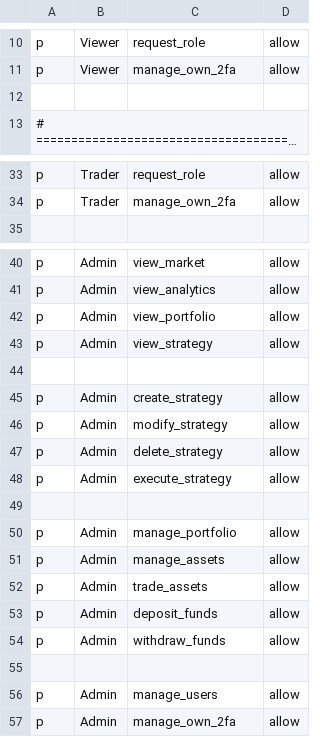
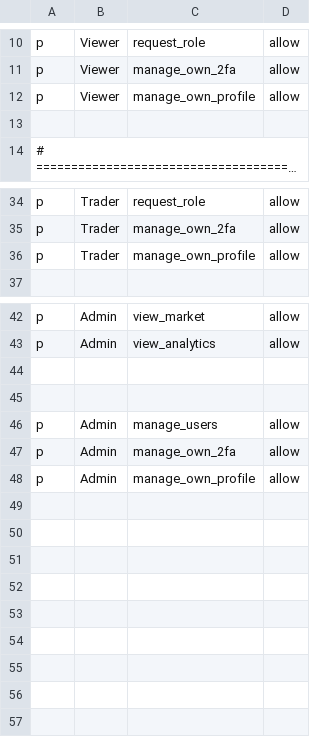
Before and after one commit to Quant-NTU/persistence-middleware, a CSV file: src/main/resources/casbin/policy.csv, drawn as a sheet; only a part is shown, gaps mark what is left out; long unchanged cells end in ….

Commit message:
feat: strengthen Casbin RBAC enforcement, role management and security tests

```diff
--- a/src/main/resources/casbin/policy.csv
+++ b/src/main/resources/casbin/policy.csv
@@ -11,2 +11,3 @@ p, Viewer, request_role, allow
 p, Viewer, manage_own_2fa, allow
+p, Viewer, manage_own_profile, allow
 
@@ -34,2 +35,3 @@ p, Trader, request_role, allow
 p, Trader, manage_own_2fa, allow
+p, Trader, manage_own_profile, allow
 
@@ -41,15 +43,3 @@ p, Admin, view_market, allow
 p, Admin, view_analytics, allow
-p, Admin, view_portfolio, allow
-p, Admin, view_strategy, allow
 
-p, Admin, create_strategy, allow
-p, Admin, modify_strategy, allow
-p, Admin, delete_strategy, allow
-p, Admin, execute_strategy, allow
-
-p, Admin, manage_portfolio, allow
-p, Admin, manage_assets, allow
-p, Admin, trade_assets, allow
-p, Admin, deposit_funds, allow
-p, Admin, withdraw_funds, allow
 
@@ -57 +47,2 @@ p, Admin, manage_users, allow
 p, Admin, manage_own_2fa, allow
+p, Admin, manage_own_profile, allow
```
Also changed, not shown: 18 other files.
